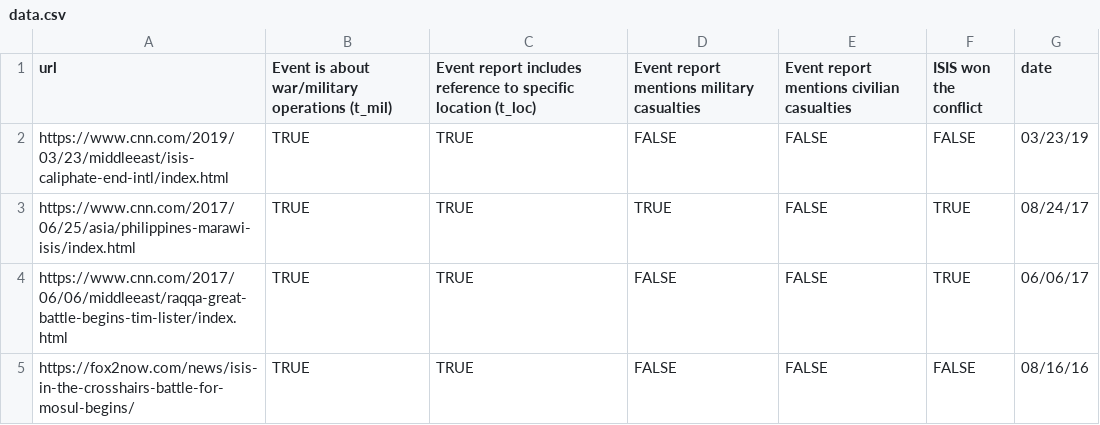
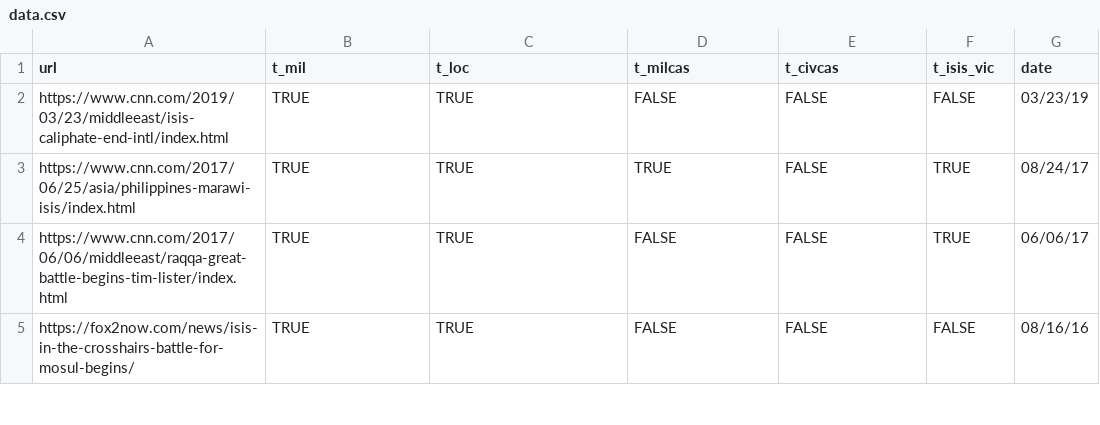
Before and after one commit to PaulKMandal/CONTACT, a CSV file: train_data/v1/data.csv, drawn as a sheet; only a part is shown.

Commit message:
Added trainer for set_fit, changed file structure

```diff
--- a/train_data/v1/data.csv
+++ b/train_data/v1/data.csv
@@ -1,2 +1,2 @@
-url,Event is about war/military operations (t_mil),Event report includes reference to specific location (t_loc),Event report mentions military casualties,Event report mentions civilian casualties,ISIS won the conflict,date
+url,t_mil,t_loc,t_milcas,t_civcas,t_isis_vic,date
 https://www.cnn.com/2019/03/23/middleeast/isis-caliphate-end-intl/index.html,TRUE,TRUE,FALSE,FALSE,FALSE,03/23/19
```
Also changed, not shown: 10 other files.
